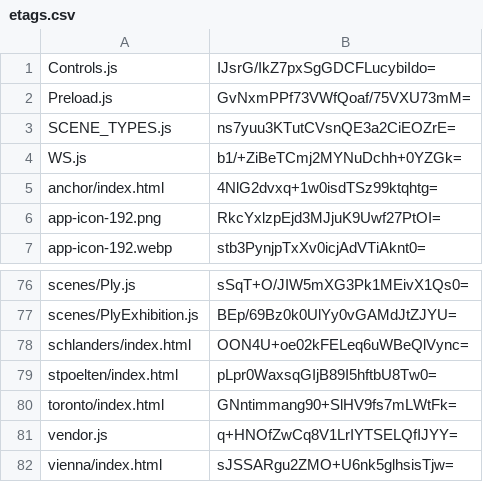
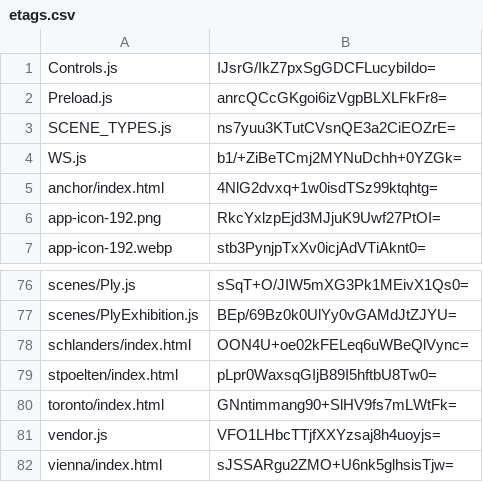
Before and after one commit to artificialmuseum/staging, a CSV file: docs/etags.csv, drawn as a sheet; only a part is shown, gaps mark what is left out.

```diff
--- a/docs/etags.csv
+++ b/docs/etags.csv
@@ -1,3 +1,3 @@
 Controls.js,IJsrG/IkZ7pxSgGDCFLucybiIdo=
-Preload.js,GvNxmPPf73VWfQoaf/75VXU73mM=
+Preload.js,anrcQCcGKgoi6izVgpBLXLFkFr8=
 SCENE_TYPES.js,ns7yuu3KTutCVsnQE3a2CiEOZrE=
@@ -80,3 +80,3 @@ stpoelten/index.html,pLpr0WaxsqGIjB89I5hftbU8Tw0=
 toronto/index.html,GNntimmang90+SlHV9fs7mLWtFk=
-vendor.js,q+HNOfZwCq8V1LrIYTSELQfIJYY=
+vendor.js,VFO1LHbcTTjfXXYzsaj8h4uoyjs=
 vienna/index.html,sJSSARgu2ZMO+U6nk5glhsisTjw=
```
Also changed, not shown: 4 other files.
